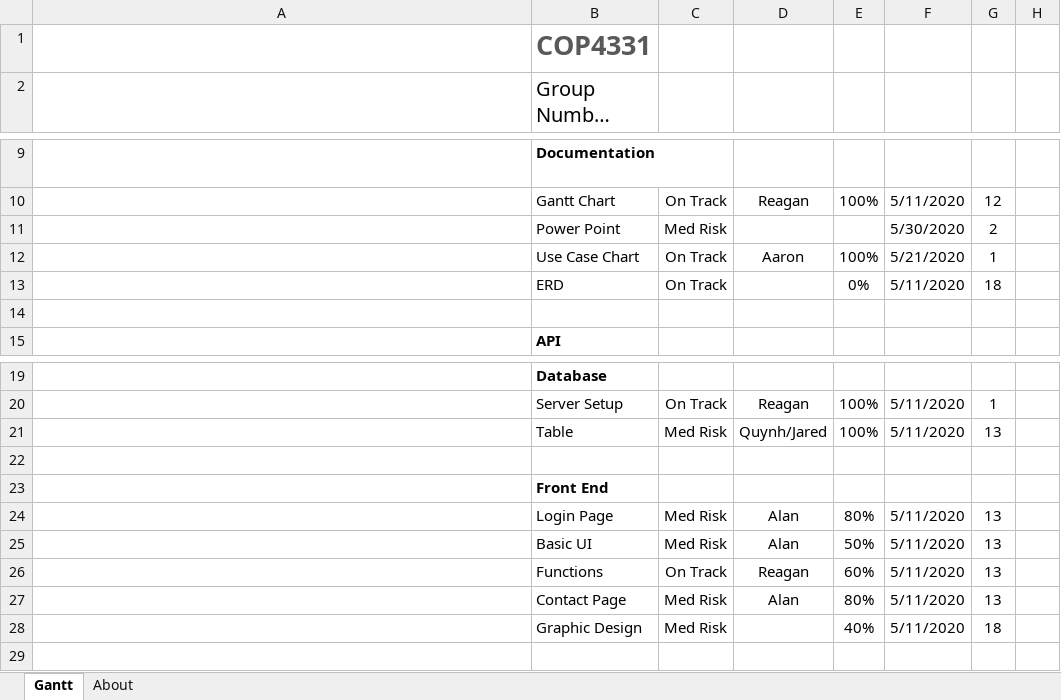
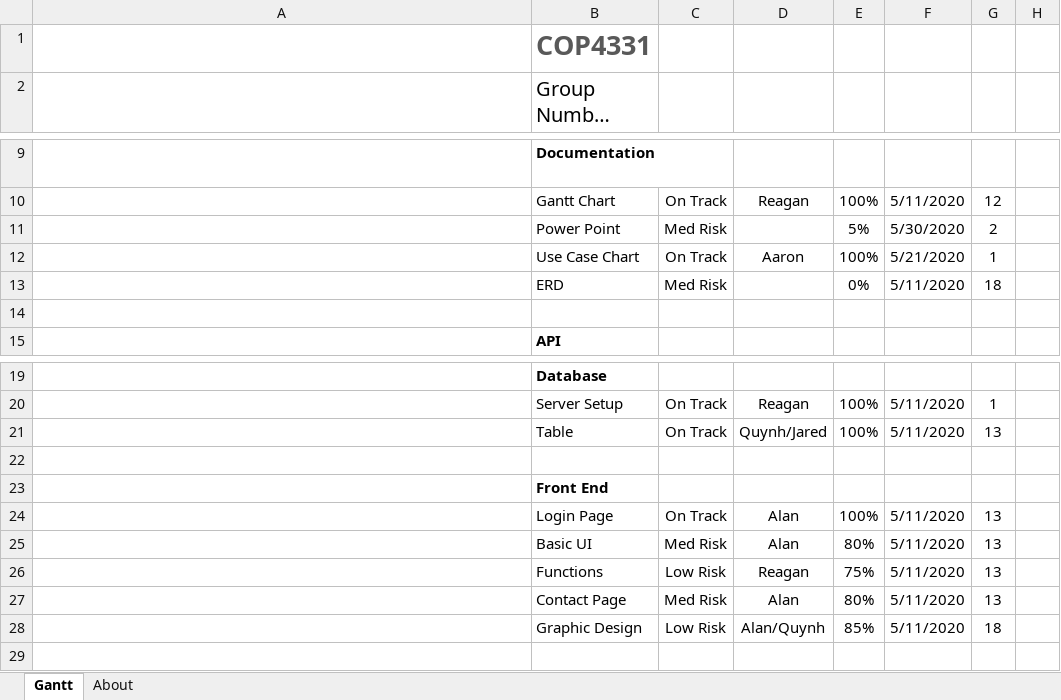
Before and after one commit to oamer6/Group-9-COP4331, an Excel workbook: Group Nine Gantt.xlsx, sheet Gantt, drawn as a sheet; only a part is shown, gaps mark what is left out; long unchanged cells end in …; values as stored, in another font and other column widths than the file's, no borders; charts and pictures and conditional formats and table styles not drawn; the diff names each change by its address in the sheet, - before the commit and + after, or states it on an @@ line.

Commit message:
Add files via upload

```diff
--- a/Group Nine Gantt.xlsx (sheet Gantt)
+++ b/Group Nine Gantt.xlsx (sheet Gantt)
-E11: (empty)
+E11: 5%
-C13: On Track
+C13: Med Risk
-C21: Med Risk
+C21: On Track
-C24: Med Risk
+C24: On Track
-E24: 80%
+E24: 100%
-E25: 50%
+E25: 80%
-C26: On Track
+C26: Low Risk
-E26: 60%
+E26: 75%
-C28: Med Risk
+C28: Low Risk
-D28: (empty)
+D28: Alan/Quynh
-E28: 40%
+E28: 85%
```
